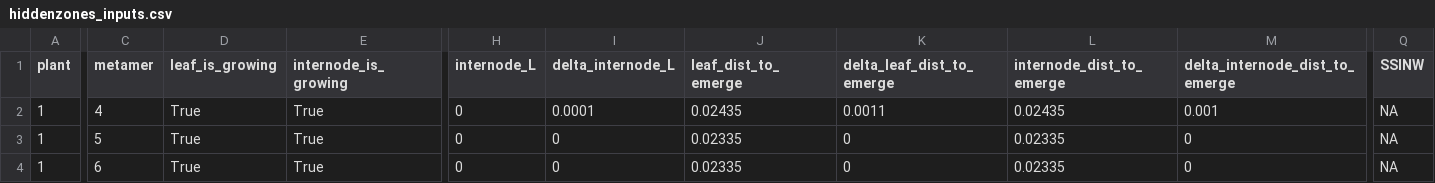
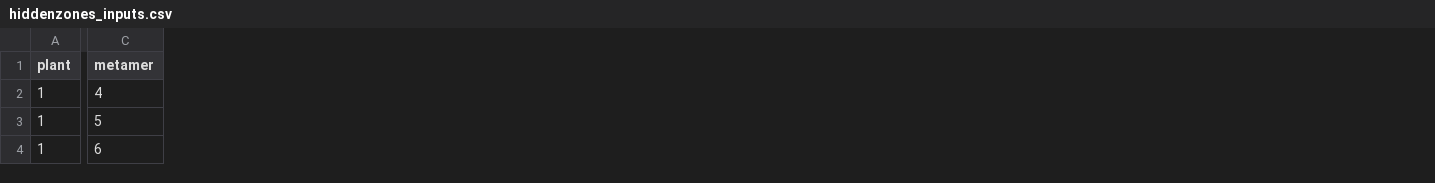
Before and after one commit to victoriaacker/growth-wheat, a CSV file: trunk/example/inputs/hiddenzones_inputs.csv, drawn as a sheet; only a part is shown, gaps mark what is left out; removed rows and columns are numbered as before the commit, all else as after; the diff covers the shown part only; the diff names each change by its address in the sheet, - before the commit and + after, or states it on an @@ line.

```diff
--- a/trunk/example/inputs/hiddenzones_inputs.csv
+++ b/trunk/example/inputs/hiddenzones_inputs.csv
-column D (leaf_is_growing), rows 2-4: all True
-column E (internode_is_growing), rows 2-4: all True
-column H (internode_L), rows 2-4: all 0
-column I (delta_internode_L), rows 2-4: 0.0001 | 0 | 0
-column J (leaf_dist_to_emerge), rows 2-4: 0.02435 | 0.02335 | 0.02335
-column K (delta_leaf_dist_to_emerge), rows 2-4: 0.0011 | 0 | 0
-column L (internode_dist_to_emerge), rows 2-4: 0.02435 | 0.02335 | 0.02335
-column M (delta_internode_dist_to_emerge), rows 2-4: 0.001 | 0 | 0
-column Q (SSINW), rows 2-4: all NA
```
Also changed, not shown: 3 added columns, 6 removed columns and 18 edited cells elsewhere in this file, trunk/example/inputs/organs_inputs.csv, 8 other files.
